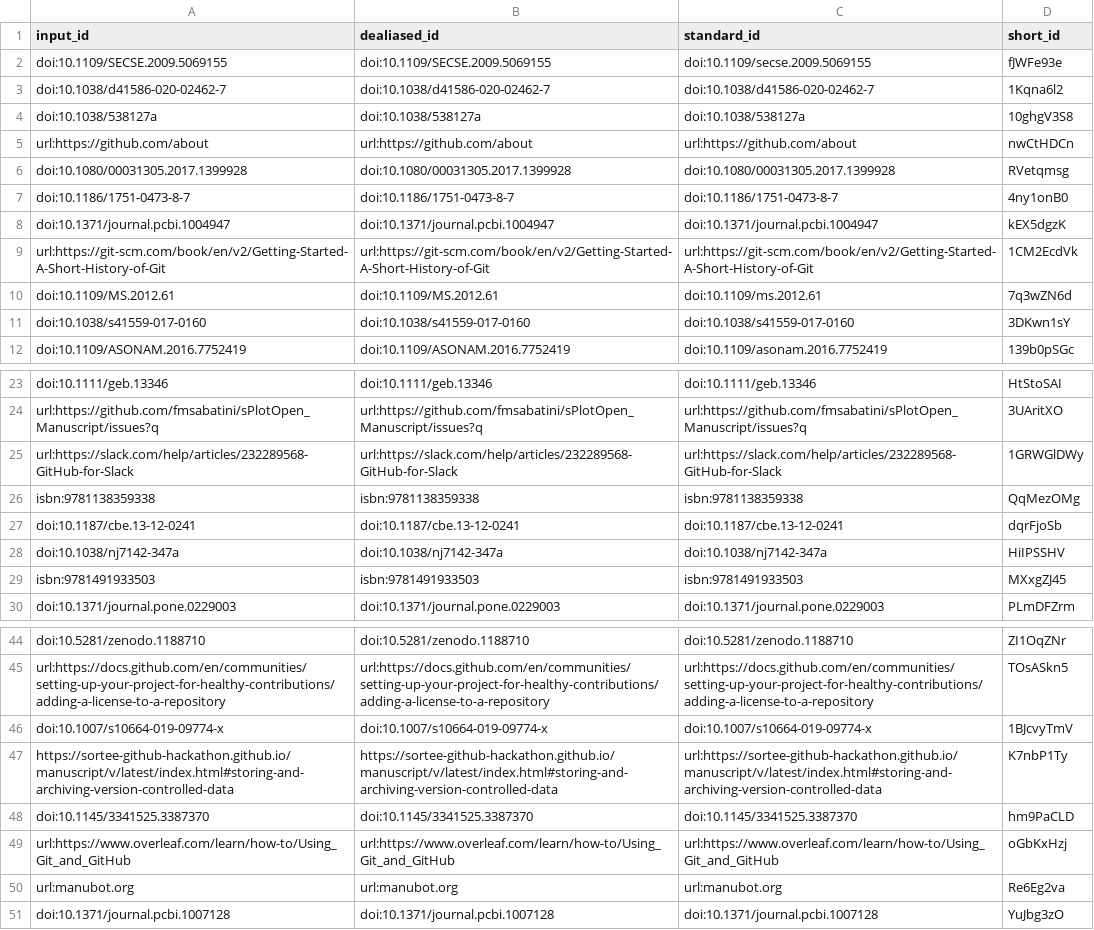
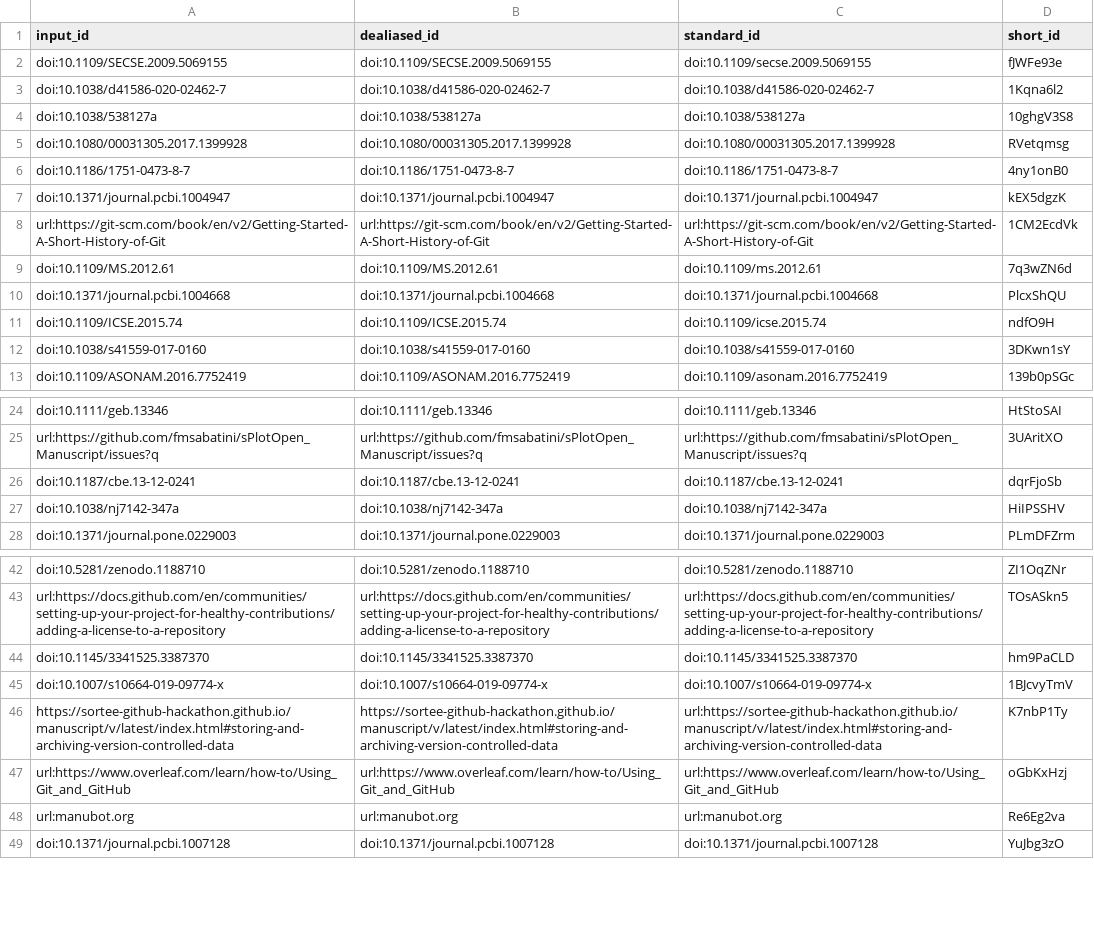
Before and after one commit to SORTEE-Github-Hackathon/manuscript, a TSV file: citations.tsv, drawn as a sheet; only a part is shown, gaps mark what is left out.

Commit message:
Merge pull request #297 from SORTEE-Github-Hackathon/R1 [ci skip]
This build is based on
https://github.com/SORTEE-Github-Hackathon/manuscript/commit/077be9d884d5bc703a0a7db131e90f2d35254fbc.

This commit was created by the following CI build and job:
https://github.com/SORTEE-Github-Hackathon/manuscript/commit/077be9d884d5bc703a0a7db131e90f2d35254fbc/checks
https://github.com/SORTEE-Github-Hackathon/manuscript/actions/runs/3823725295

```diff
--- a/citations.tsv
+++ b/citations.tsv
@@ -4,3 +4,2 @@ doi:10.1038/d41586-020-02462-7	doi:10.1038/d41586-020-02462-7	doi:10.1038/d41586
 doi:10.1038/538127a	doi:10.1038/538127a	doi:10.1038/538127a	10ghgV3S8
-url:https://github.com/about	url:https://github.com/about	url:https://github.com/about	nwCtHDCn
 doi:10.1080/00031305.2017.1399928	doi:10.1080/00031305.2017.1399928	doi:10.1080/00031305.2017.1399928	RVetqmsg
@@ -10,2 +9,4 @@ url:https://git-scm.com/book/en/v2/Getting-Started-A-Short-History-of-Git	url:ht
 doi:10.1109/MS.2012.61	doi:10.1109/MS.2012.61	doi:10.1109/ms.2012.61	7q3wZN6d
+doi:10.1371/journal.pcbi.1004668	doi:10.1371/journal.pcbi.1004668	doi:10.1371/journal.pcbi.1004668	PlcxShQU
+doi:10.1109/ICSE.2015.74	doi:10.1109/ICSE.2015.74	doi:10.1109/icse.2015.74	ndfO9H
 doi:10.1038/s41559-017-0160	doi:10.1038/s41559-017-0160	doi:10.1038/s41559-017-0160	3DKwn1sY
@@ -24,7 +25,4 @@ doi:10.1111/geb.13346	doi:10.1111/geb.13346	doi:10.1111/geb.13346	HtStoSAI
 url:https://github.com/fmsabatini/sPlotOpen_Manuscript/issues?q	url:https://github.com/fmsabatini/sPlotOpen_Manuscript/issues?q	url:https://github.com/fmsabatini/sPlotOpen_Manuscript/issues?q	3UAritXO
-url:https://slack.com/help/articles/232289568-GitHub-for-Slack	url:https://slack.com/help/articles/232289568-GitHub-for-Slack	url:https://slack.com/help/articles/232289568-GitHub-for-Slack	1GRWGlDWy
-isbn:9781138359338	isbn:9781138359338	isbn:9781138359338	QqMezOMg
 doi:10.1187/cbe.13-12-0241	doi:10.1187/cbe.13-12-0241	doi:10.1187/cbe.13-12-0241	dqrFjoSb
 doi:10.1038/nj7142-347a	doi:10.1038/nj7142-347a	doi:10.1038/nj7142-347a	HiIPSSHV
-isbn:9781491933503	isbn:9781491933503	isbn:9781491933503	MXxgZJ45
 doi:10.1371/journal.pone.0229003	doi:10.1371/journal.pone.0229003	doi:10.1371/journal.pone.0229003	PLmDFZrm
@@ -45,5 +43,5 @@ doi:10.5281/zenodo.1188710	doi:10.5281/zenodo.1188710	doi:10.5281/zenodo.1188710
 url:https://docs.github.com/en/communities/setting-up-your-project-for-healthy-contributions/adding-a-license-to-a-repository	url:https://docs.github.com/en/communities/setting-up-your-project-for-healthy-contributions/adding-a-license-to-a-repository	url:https://docs.github.com/en/communities/setting-up-your-project-for-healthy-contributions/adding-a-license-to-a-repository	TOsASkn5
+doi:10.1145/3341525.3387370	doi:10.1145/3341525.3387370	doi:10.1145/3341525.3387370	hm9PaCLD
 doi:10.1007/s10664-019-09774-x	doi:10.1007/s10664-019-09774-x	doi:10.1007/s10664-019-09774-x	1BJcvyTmV
 https://sortee-github-hackathon.github.io/manuscript/v/latest/index.html#storing-and-archiving-version-controlled-data	https://sortee-github-hackathon.github.io/manuscript/v/latest/index.html#storing-and-archiving-version-controlled-data	url:https://sortee-github-hackathon.github.io/manuscript/v/latest/index.html#storing-and-archiving-version-controlled-data	K7nbP1Ty
-doi:10.1145/3341525.3387370	doi:10.1145/3341525.3387370	doi:10.1145/3341525.3387370	hm9PaCLD
 url:https://www.overleaf.com/learn/how-to/Using_Git_and_GitHub	url:https://www.overleaf.com/learn/how-to/Using_Git_and_GitHub	url:https://www.overleaf.com/learn/how-to/Using_Git_and_GitHub	oGbKxHzj
```
Also changed, not shown: 9 other files.
